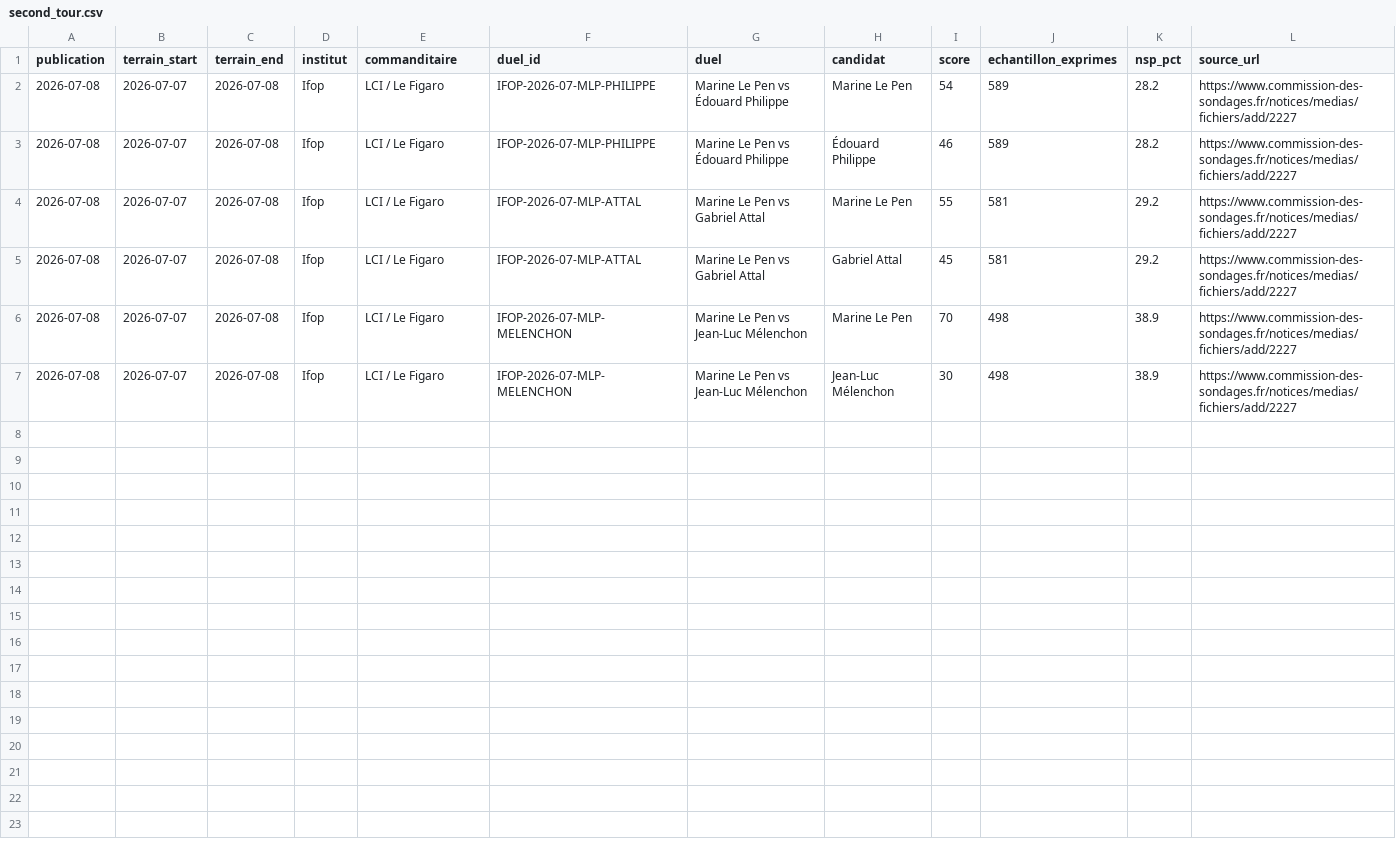
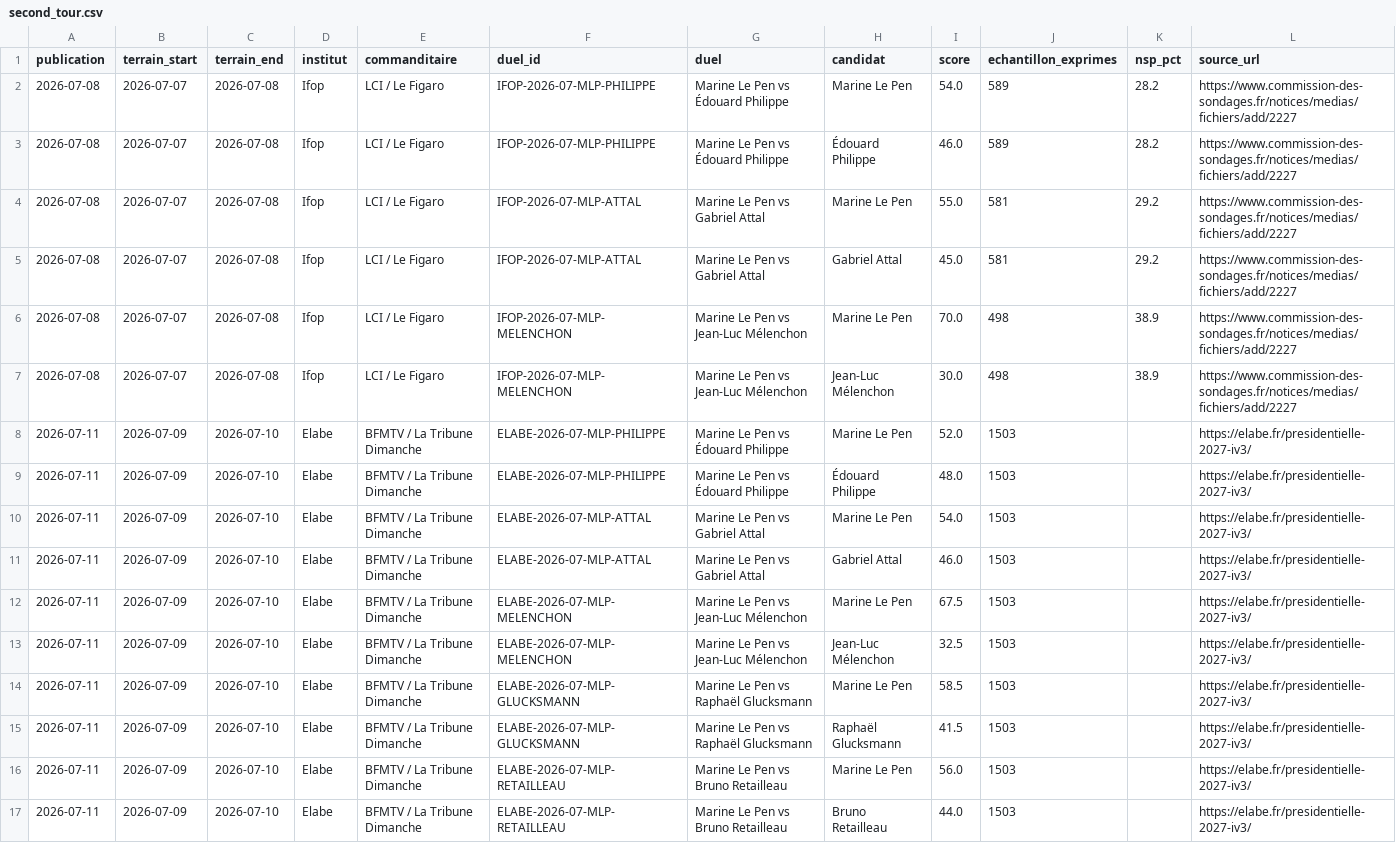
Before and after one commit to klemau84/presidentielle-2027, a CSV file: second_tour.csv, drawn as a sheet.

```diff
--- a/second_tour.csv
+++ b/second_tour.csv
@@ -1,7 +1,17 @@
 publication,terrain_start,terrain_end,institut,commanditaire,duel_id,duel,candidat,score,echantillon_exprimes,nsp_pct,source_url
-2026-07-08,2026-07-07,2026-07-08,Ifop,LCI / Le Figaro,IFOP-2026-07-MLP-PHILIPPE,Marine Le Pen vs Édouard Philippe,Marine Le Pen,54,589,28.2,https://www.commission-des-sondages.fr/notices/medias/fichiers/add/2227
-2026-07-08,2026-07-07,2026-07-08,Ifop,LCI / Le Figaro,IFOP-2026-07-MLP-PHILIPPE,Marine Le Pen vs Édouard Philippe,Édouard Philippe,46,589,28.2,https://www.commission-des-sondages.fr/notices/medias/fichiers/add/2227
-2026-07-08,2026-07-07,2026-07-08,Ifop,LCI / Le Figaro,IFOP-2026-07-MLP-ATTAL,Marine Le Pen vs Gabriel Attal,Marine Le Pen,55,581,29.2,https://www.commission-des-sondages.fr/notices/medias/fichiers/add/2227
-2026-07-08,2026-07-07,2026-07-08,Ifop,LCI / Le Figaro,IFOP-2026-07-MLP-ATTAL,Marine Le Pen vs Gabriel Attal,Gabriel Attal,45,581,29.2,https://www.commission-des-sondages.fr/notices/medias/fichiers/add/2227
-2026-07-08,2026-07-07,2026-07-08,Ifop,LCI / Le Figaro,IFOP-2026-07-MLP-MELENCHON,Marine Le Pen vs Jean-Luc Mélenchon,Marine Le Pen,70,498,38.9,https://www.commission-des-sondages.fr/notices/medias/fichiers/add/2227
-2026-07-08,2026-07-07,2026-07-08,Ifop,LCI / Le Figaro,IFOP-2026-07-MLP-MELENCHON,Marine Le Pen vs Jean-Luc Mélenchon,Jean-Luc Mélenchon,30,498,38.9,https://www.commission-des-sondages.fr/notices/medias/fichiers/add/2227
+2026-07-08,2026-07-07,2026-07-08,Ifop,LCI / Le Figaro,IFOP-2026-07-MLP-PHILIPPE,Marine Le Pen vs Édouard Philippe,Marine Le Pen,54.0,589,28.2,https://www.commission-des-sondages.fr/notices/medias/fichiers/add/2227
+2026-07-08,2026-07-07,2026-07-08,Ifop,LCI / Le Figaro,IFOP-2026-07-MLP-PHILIPPE,Marine Le Pen vs Édouard Philippe,Édouard Philippe,46.0,589,28.2,https://www.commission-des-sondages.fr/notices/medias/fichiers/add/2227
+2026-07-08,2026-07-07,2026-07-08,Ifop,LCI / Le Figaro,IFOP-2026-07-MLP-ATTAL,Marine Le Pen vs Gabriel Attal,Marine Le Pen,55.0,581,29.2,https://www.commission-des-sondages.fr/notices/medias/fichiers/add/2227
+2026-07-08,2026-07-07,2026-07-08,Ifop,LCI / Le Figaro,IFOP-2026-07-MLP-ATTAL,Marine Le Pen vs Gabriel Attal,Gabriel Attal,45.0,581,29.2,https://www.commission-des-sondages.fr/notices/medias/fichiers/add/2227
+2026-07-08,2026-07-07,2026-07-08,Ifop,LCI / Le Figaro,IFOP-2026-07-MLP-MELENCHON,Marine Le Pen vs Jean-Luc Mélenchon,Marine Le Pen,70.0,498,38.9,https://www.commission-des-sondages.fr/notices/medias/fichiers/add/2227
+2026-07-08,2026-07-07,2026-07-08,Ifop,LCI / Le Figaro,IFOP-2026-07-MLP-MELENCHON,Marine Le Pen vs Jean-Luc Mélenchon,Jean-Luc Mélenchon,30.0,498,38.9,https://www.commission-des-sondages.fr/notices/medias/fichiers/add/2227
+2026-07-11,2026-07-09,2026-07-10,Elabe,BFMTV / La Tribune Dimanche,ELABE-2026-07-MLP-PHILIPPE,Marine Le Pen vs Édouard Philippe,Marine Le Pen,52.0,1503,,https://elabe.fr/presidentielle-2027-iv3/
+2026-07-11,2026-07-09,2026-07-10,Elabe,BFMTV / La Tribune Dimanche,ELABE-2026-07-MLP-PHILIPPE,Marine Le Pen vs Édouard Philippe,Édouard Philippe,48.0,1503,,https://elabe.fr/presidentielle-2027-iv3/
+2026-07-11,2026-07-09,2026-07-10,Elabe,BFMTV / La Tribune Dimanche,ELABE-2026-07-MLP-ATTAL,Marine Le Pen vs Gabriel Attal,Marine Le Pen,54.0,1503,,https://elabe.fr/presidentielle-2027-iv3/
+2026-07-11,2026-07-09,2026-07-10,Elabe,BFMTV / La Tribune Dimanche,ELABE-2026-07-MLP-ATTAL,Marine Le Pen vs Gabriel Attal,Gabriel Attal,46.0,1503,,https://elabe.fr/presidentielle-2027-iv3/
+2026-07-11,2026-07-09,2026-07-10,Elabe,BFMTV / La Tribune Dimanche,ELABE-2026-07-MLP-MELENCHON,Marine Le Pen vs Jean-Luc Mélenchon,Marine Le Pen,67.5,1503,,https://elabe.fr/presidentielle-2027-iv3/
+2026-07-11,2026-07-09,2026-07-10,Elabe,BFMTV / La Tribune Dimanche,ELABE-2026-07-MLP-MELENCHON,Marine Le Pen vs Jean-Luc Mélenchon,Jean-Luc Mélenchon,32.5,1503,,https://elabe.fr/presidentielle-2027-iv3/
+2026-07-11,2026-07-09,2026-07-10,Elabe,BFMTV / La Tribune Dimanche,ELABE-2026-07-MLP-GLUCKSMANN,Marine Le Pen vs Raphaël Glucksmann,Marine Le Pen,58.5,1503,,https://elabe.fr/presidentielle-2027-iv3/
+2026-07-11,2026-07-09,2026-07-10,Elabe,BFMTV / La Tribune Dimanche,ELABE-2026-07-MLP-GLUCKSMANN,Marine Le Pen vs Raphaël Glucksmann,Raphaël Glucksmann,41.5,1503,,https://elabe.fr/presidentielle-2027-iv3/
+2026-07-11,2026-07-09,2026-07-10,Elabe,BFMTV / La Tribune Dimanche,ELABE-2026-07-MLP-RETAILLEAU,Marine Le Pen vs Bruno Retailleau,Marine Le Pen,56.0,1503,,https://elabe.fr/presidentielle-2027-iv3/
+2026-07-11,2026-07-09,2026-07-10,Elabe,BFMTV / La Tribune Dimanche,ELABE-2026-07-MLP-RETAILLEAU,Marine Le Pen vs Bruno Retailleau,Bruno Retailleau,44.0,1503,,https://elabe.fr/presidentielle-2027-iv3/
```
Also changed, not shown: changelog.csv, etat_donnees.csv, 11 other files.
